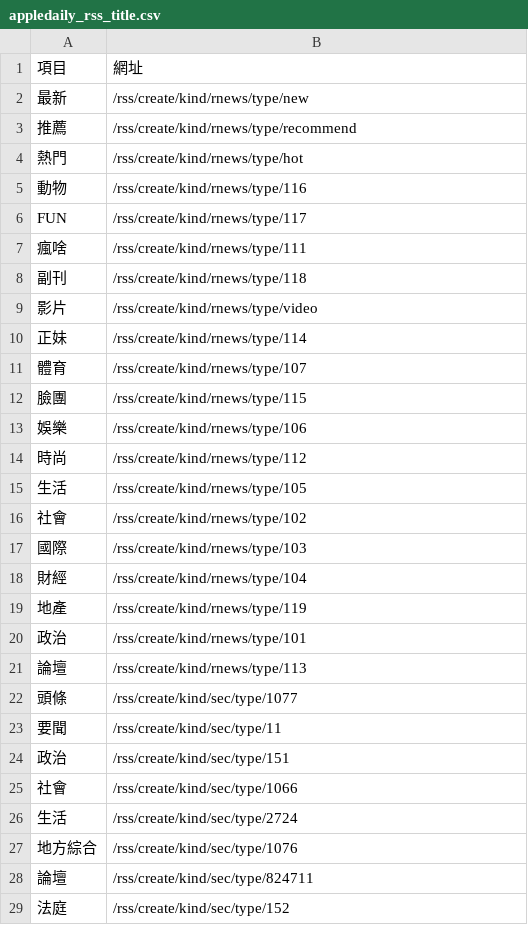
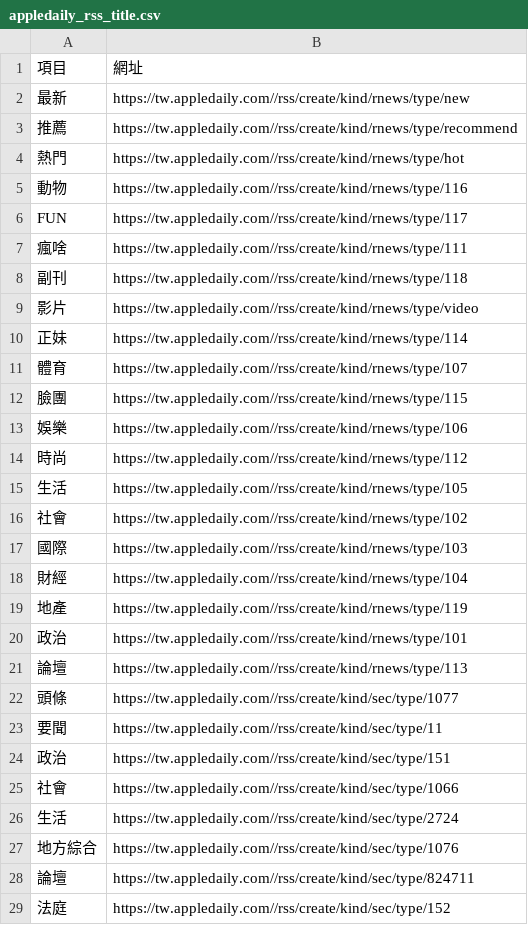
Before and after one commit to blackcash/nodeJS_appledaily_title, a CSV file: appledaily_rss_title.csv, drawn as a sheet; only a part is shown; the diff covers the shown part only.

```diff
--- a/appledaily_rss_title.csv
+++ b/appledaily_rss_title.csv
@@ -1,29 +1,29 @@
 項目,網址
-最新,/rss/create/kind/rnews/type/new
-推薦,/rss/create/kind/rnews/type/recommend
-熱門,/rss/create/kind/rnews/type/hot
-動物,/rss/create/kind/rnews/type/116
-FUN,/rss/create/kind/rnews/type/117
-瘋啥,/rss/create/kind/rnews/type/111
-副刊,/rss/create/kind/rnews/type/118
-影片,/rss/create/kind/rnews/type/video
-正妹,/rss/create/kind/rnews/type/114
-體育,/rss/create/kind/rnews/type/107
-臉團,/rss/create/kind/rnews/type/115
-娛樂,/rss/create/kind/rnews/type/106
-時尚,/rss/create/kind/rnews/type/112
-生活,/rss/create/kind/rnews/type/105
-社會,/rss/create/kind/rnews/type/102
-國際,/rss/create/kind/rnews/type/103
-財經,/rss/create/kind/rnews/type/104
-地產,/rss/create/kind/rnews/type/119
-政治,/rss/create/kind/rnews/type/101
-論壇,/rss/create/kind/rnews/type/113
-頭條,/rss/create/kind/sec/type/1077
-要聞,/rss/create/kind/sec/type/11
-政治,/rss/create/kind/sec/type/151
-社會,/rss/create/kind/sec/type/1066
-生活,/rss/create/kind/sec/type/2724
-地方綜合,/rss/create/kind/sec/type/1076
-論壇,/rss/create/kind/sec/type/824711
-法庭,/rss/create/kind/sec/type/152
+最新,https://tw.appledaily.com//rss/create/kind/rnews/type/new
+推薦,https://tw.appledaily.com//rss/create/kind/rnews/type/recommend
+熱門,https://tw.appledaily.com//rss/create/kind/rnews/type/hot
+動物,https://tw.appledaily.com//rss/create/kind/rnews/type/116
+FUN,https://tw.appledaily.com//rss/create/kind/rnews/type/117
+瘋啥,https://tw.appledaily.com//rss/create/kind/rnews/type/111
+副刊,https://tw.appledaily.com//rss/create/kind/rnews/type/118
+影片,https://tw.appledaily.com//rss/create/kind/rnews/type/video
+正妹,https://tw.appledaily.com//rss/create/kind/rnews/type/114
+體育,https://tw.appledaily.com//rss/create/kind/rnews/type/107
+臉團,https://tw.appledaily.com//rss/create/kind/rnews/type/115
+娛樂,https://tw.appledaily.com//rss/create/kind/rnews/type/106
+時尚,https://tw.appledaily.com//rss/create/kind/rnews/type/112
+生活,https://tw.appledaily.com//rss/create/kind/rnews/type/105
+社會,https://tw.appledaily.com//rss/create/kind/rnews/type/102
+國際,https://tw.appledaily.com//rss/create/kind/rnews/type/103
+財經,https://tw.appledaily.com//rss/create/kind/rnews/type/104
+地產,https://tw.appledaily.com//rss/create/kind/rnews/type/119
+政治,https://tw.appledaily.com//rss/create/kind/rnews/type/101
+論壇,https://tw.appledaily.com//rss/create/kind/rnews/type/113
+頭條,https://tw.appledaily.com//rss/create/kind/sec/type/1077
+要聞,https://tw.appledaily.com//rss/create/kind/sec/type/11
+政治,https://tw.appledaily.com//rss/create/kind/sec/type/151
+社會,https://tw.appledaily.com//rss/create/kind/sec/type/1066
+生活,https://tw.appledaily.com//rss/create/kind/sec/type/2724
+地方綜合,https://tw.appledaily.com//rss/create/kind/sec/type/1076
+論壇,https://tw.appledaily.com//rss/create/kind/sec/type/824711
+法庭,https://tw.appledaily.com//rss/create/kind/sec/type/152
```
Also changed, not shown: 50 edited cells elsewhere in this file, 1 other file.
